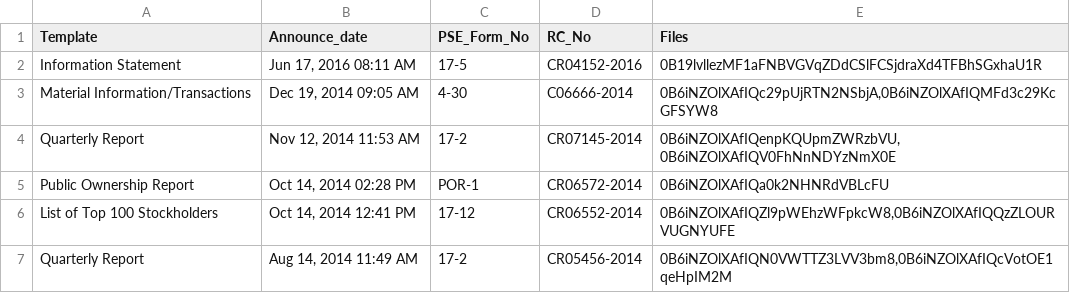
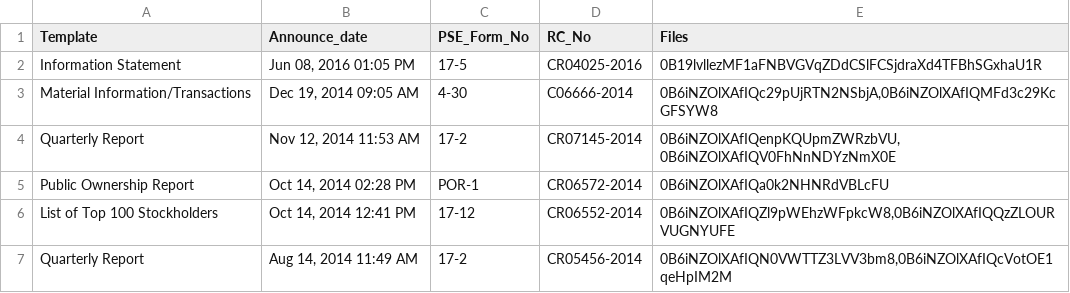
Before and after one commit to abacorecapital/abacorecapital.github.io, a CSV file: _data/PSE_filings.csv, drawn as a sheet; only a part is shown.

Commit message:
Update PSE_filings.csv

```diff
--- a/_data/PSE_filings.csv
+++ b/_data/PSE_filings.csv
@@ -1,3 +1,3 @@
 Template,Announce_date,PSE_Form_No,RC_No,Files
-Information Statement,"Jun 17, 2016 08:11 AM",17-5,CR04152-2016,"0B19lvllezMF1aFNBVGVqZDdCSlFCSjdraXd4TFBhSGxhaU1R"
+Information Statement,"Jun 08, 2016 01:05 PM",17-5,CR04025-2016,"0B19lvllezMF1aFNBVGVqZDdCSlFCSjdraXd4TFBhSGxhaU1R"
 Material Information/Transactions,"Dec 19, 2014 09:05 AM",4-30,C06666-2014,"0B6iNZOlXAfIQc29pUjRTN2NSbjA,0B6iNZOlXAfIQMFd3c29KcGFSYW8"
```
